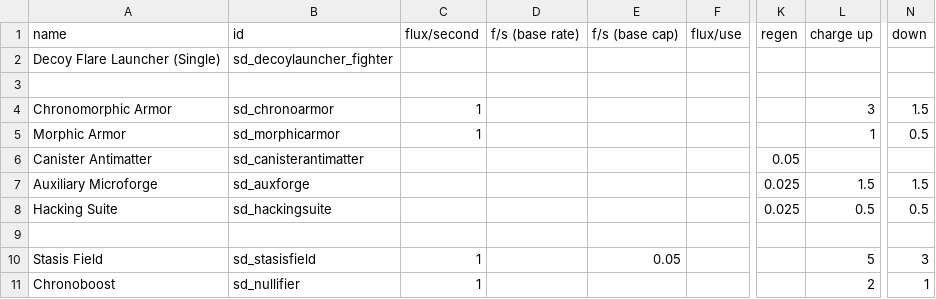
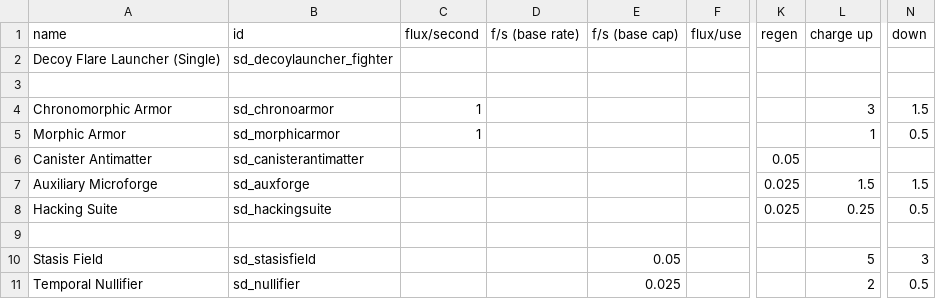
Before and after one commit to Sorrydough/Doughsector, a CSV file: data/shipsystems/ship_systems.csv, drawn as a sheet; only a part is shown, gaps mark what is left out; the diff names each change by its address in the sheet, - before the commit and + after, or states it on an @@ line.

```diff
--- a/data/shipsystems/ship_systems.csv
+++ b/data/shipsystems/ship_systems.csv
-L8 (charge up): 0.5
+L8 (charge up): 0.25
-C10:C11 (flux/second): 1
+C10:C11 (flux/second): (empty)
-A11 (name): Chronoboost
+A11 (name): Temporal Nullifier
-E11 (f/s (base cap)): (empty)
+E11 (f/s (base cap)): 0.025
-N11 (down): 1
+N11 (down): 0.5
```
Also changed, not shown: 45 other files.
